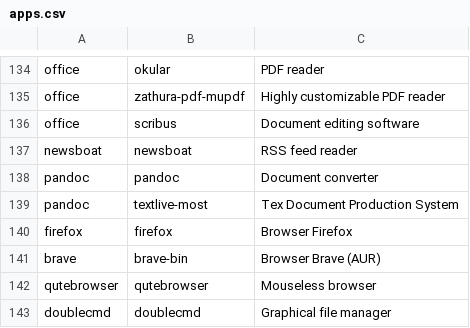
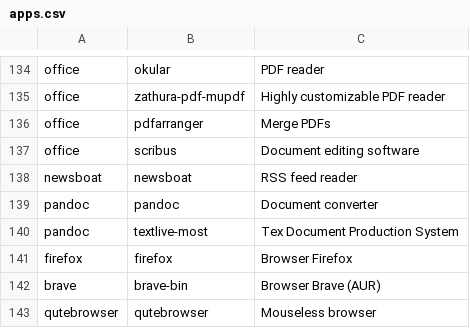
Before and after one commit to Csymaet/ArchInstall, a CSV file: apps.csv, drawn as a sheet; only a part is shown, gaps mark what is left out; the shorter side is filled out with more unchanged rows.

Commit message:
Add PDF arranger

```diff
--- a/apps.csv
+++ b/apps.csv
@@ -135,2 +135,3 @@ office,okular,PDF reader
 office,zathura-pdf-mupdf,Highly customizable PDF reader
+office,pdfarranger,Merge PDFs
 office,scribus,Document editing software
```
